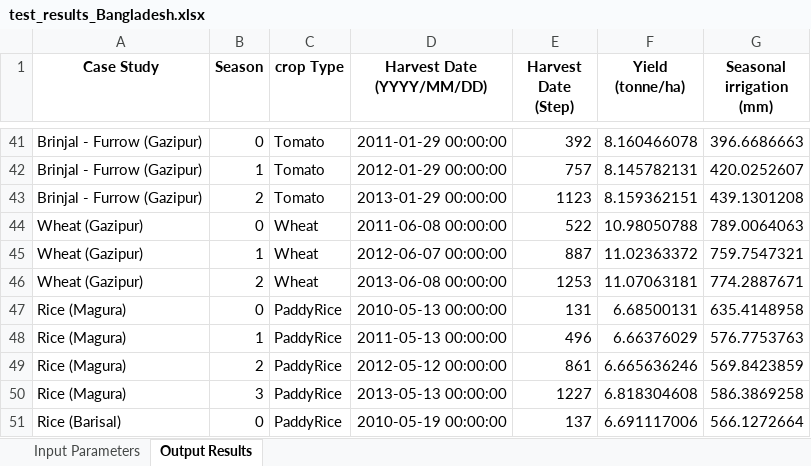
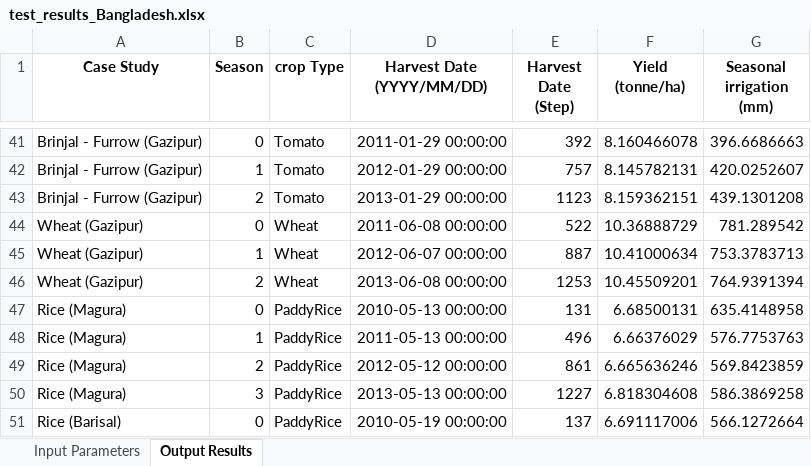
Before and after one commit to stephansmit/heliostrome, an Excel workbook: heliostrome/jip_project/results/test_results_Bangladesh.xlsx, sheet Output Results, drawn as a sheet; only a part is shown, gaps mark what is left out; values as stored, in another font and other column widths than the file's, no borders; the diff names each change by its address in the sheet, - before the commit and + after, or states it on an @@ line.

```diff
--- a/heliostrome/jip_project/results/test_results_Bangladesh.xlsx (sheet Output Results)
+++ b/heliostrome/jip_project/results/test_results_Bangladesh.xlsx (sheet Output Results)
-F44 (Yield (tonne/ha)): 10.98050788
+F44 (Yield (tonne/ha)): 10.36888729
-G44 (Seasonal irrigation (mm)): 789.0064063
+G44 (Seasonal irrigation (mm)): 781.289542
-F45 (Yield (tonne/ha)): 11.02363372
+F45 (Yield (tonne/ha)): 10.41000634
-G45 (Seasonal irrigation (mm)): 759.7547321
+G45 (Seasonal irrigation (mm)): 753.3783713
-F46 (Yield (tonne/ha)): 11.07063181
+F46 (Yield (tonne/ha)): 10.45509201
-G46 (Seasonal irrigation (mm)): 774.2887671
+G46 (Seasonal irrigation (mm)): 764.9391394
```
Also changed, not shown: heliostrome/jip_project/results/Factors to run simulation.xlsx, heliostrome/jip_project/results/test_results_northeastCHINA.xlsx, 14 other files.
